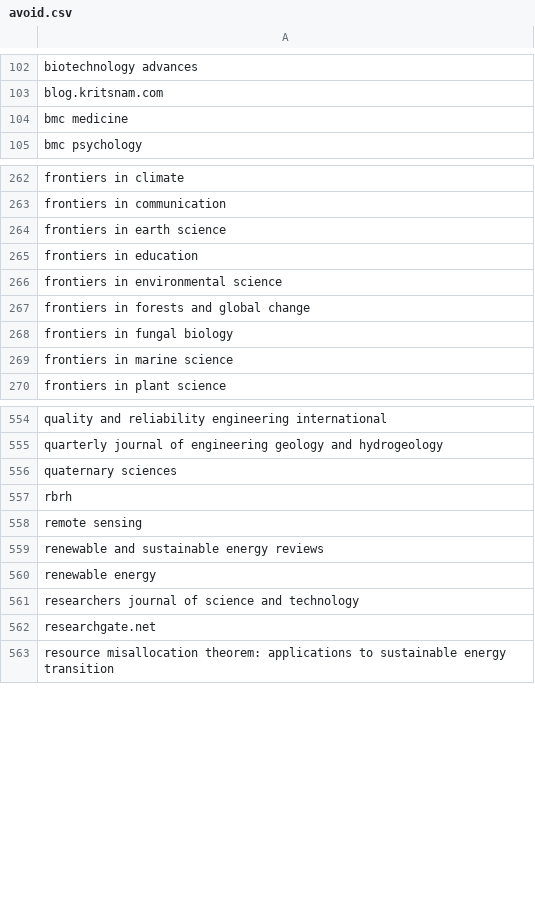
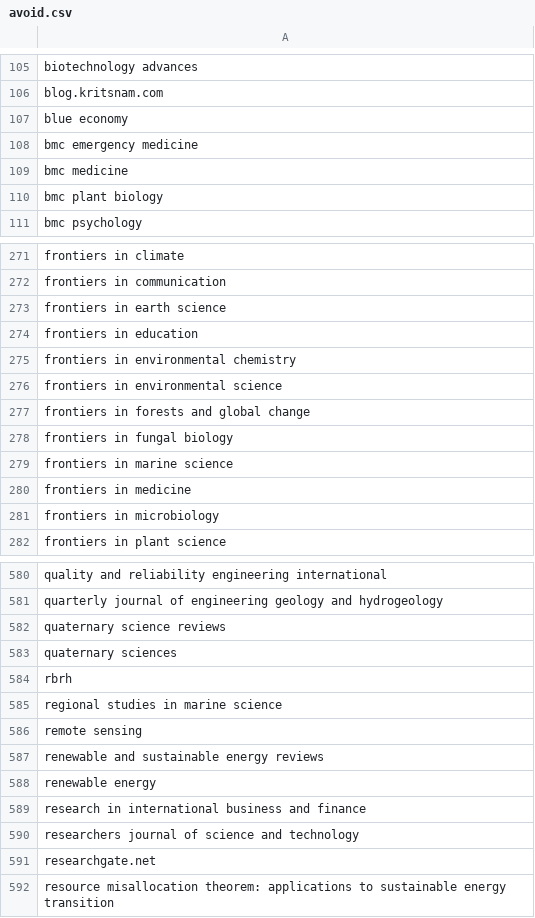
Before and after one commit to saswatanandi/paper-explorer-backend, a CSV file: data/databases/csv/avoid.csv, drawn as a sheet; only a part is shown, gaps mark what is left out; the diff covers the shown part only; the diff names each change by its address in the sheet, - before the commit and + after, or states it on an @@ line.

```diff
--- a/data/databases/csv/avoid.csv
+++ b/data/databases/csv/avoid.csv
+row 107: blue economy
+row 108: bmc emergency medicine
+row 110: bmc plant biology
+row 275: frontiers in environmental chemistry
+row 280: frontiers in medicine
+row 281: frontiers in microbiology
+row 582: quaternary science reviews
+row 585: regional studies in marine science
+row 589: research in international business and finance
```
Also changed, not shown: 26 added rows elsewhere in this file, data/databases/csv/unique_paper_id.csv, 2 other files.
